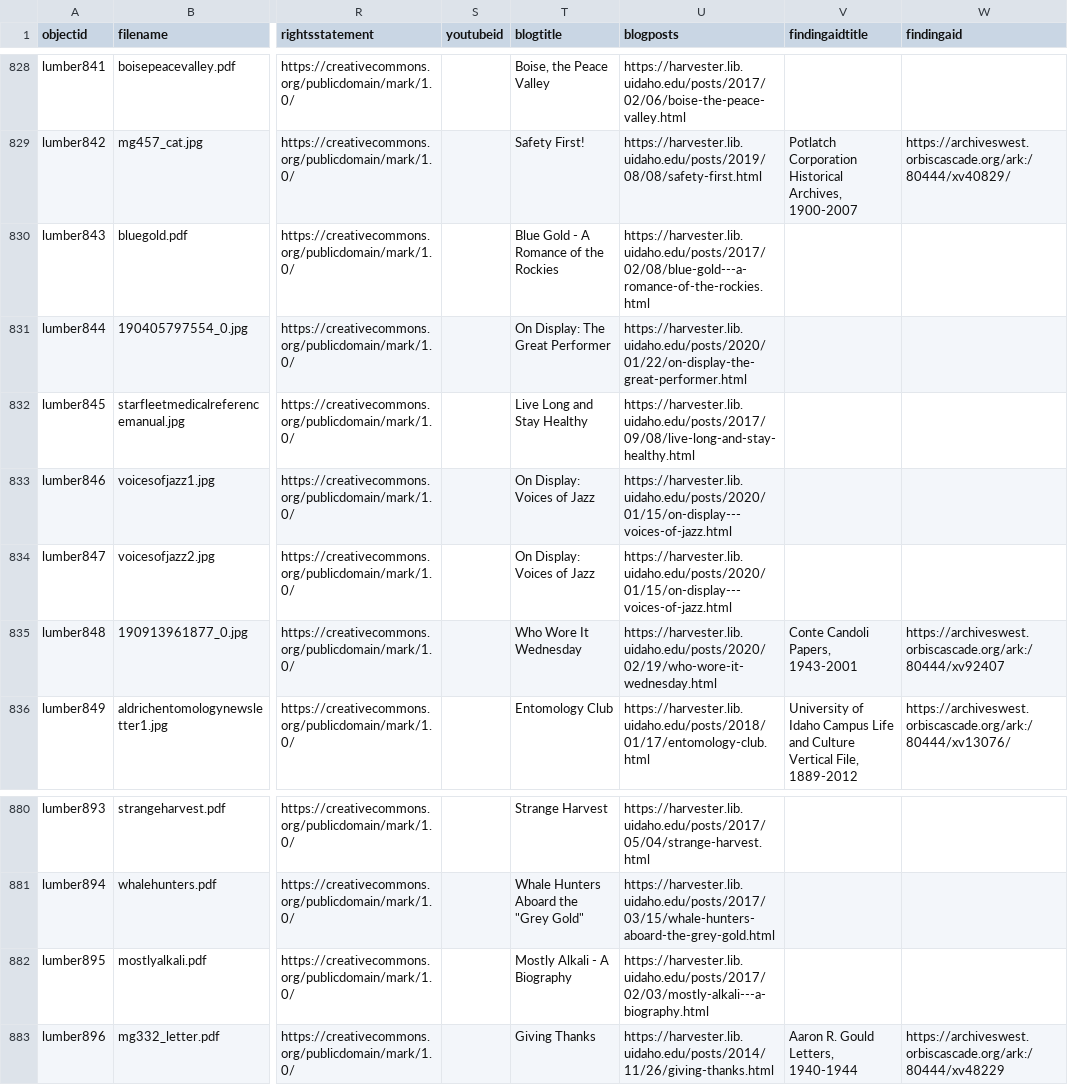
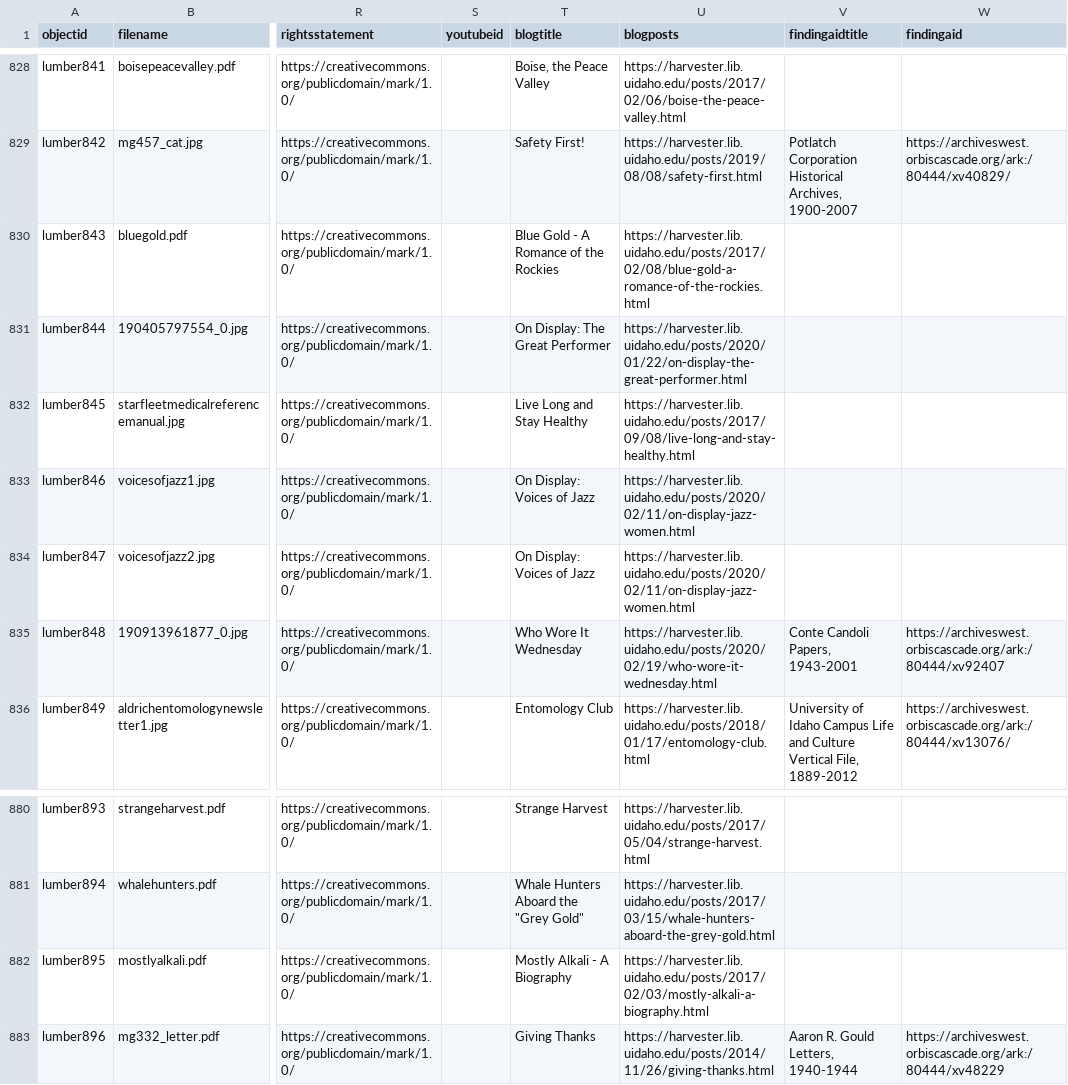
Before and after one commit to uidaholib/spec-lumber, a CSV file: _data/lumber.csv, drawn as a sheet; only a part is shown, gaps mark what is left out; the diff covers the shown part only; the diff names each change by its address in the sheet, - before the commit and + after, or states it on an @@ line.

```diff
--- a/_data/lumber.csv
+++ b/_data/lumber.csv
-U830 (blogposts): https://harvester.lib.uidaho.edu/posts/2017/02/08/blue-gold---a-romance-of-the-rockies.html
+U830 (blogposts): https://harvester.lib.uidaho.edu/posts/2017/02/08/blue-gold-a-romance-of-the-rockies.html
-U833:U834 (blogposts): https://harvester.lib.uidaho.edu/posts/2020/01/15/on-display---voices-of-jazz.html
+U833:U834 (blogposts): https://harvester.lib.uidaho.edu/posts/2020/02/11/on-display-jazz-women.html
-U882 (blogposts): https://harvester.lib.uidaho.edu/posts/2017/02/03/mostly-alkali---a-biography.html
+U882 (blogposts): https://harvester.lib.uidaho.edu/posts/2017/02/03/mostly-alkali-a-biography.html
```
Also changed, not shown: 8 added rows and 18 edited cells elsewhere in this file, 13 other files.
